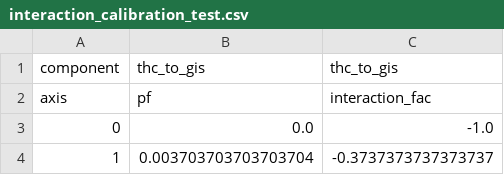
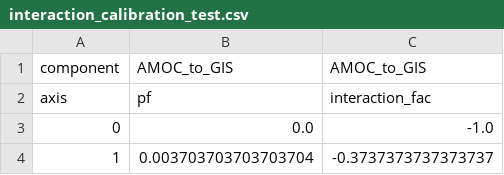
Before and after one commit to KinglikeLuke/TemperateCascade, a CSV file: interaction_calibration_test.csv, drawn as a sheet; only a part is shown.

```diff
--- a/interaction_calibration_test.csv
+++ b/interaction_calibration_test.csv
@@ -1,2 +1,2 @@
-component,thc_to_gis,thc_to_gis
+component,AMOC_to_GIS,AMOC_to_GIS
 axis,pf,interaction_fac
```
Also changed, not shown: interaction_calibration.csv, 8 other files.
